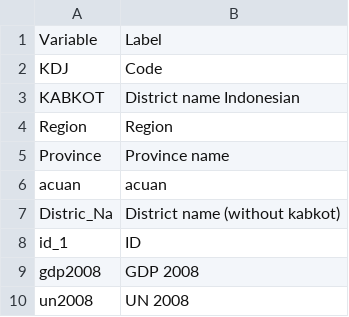
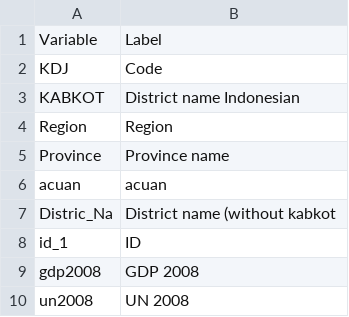
Before and after one commit to tifanihusna/idn_district_unemp, a CSV file: variable_name_label.csv, drawn as a sheet; only a part is shown; the diff names each change by its address in the sheet, - before the commit and + after, or states it on an @@ line.

Commit message:
Update variable_name_label.csv

```diff
--- a/variable_name_label.csv
+++ b/variable_name_label.csv
-B7: District name (without kabkot)
+B7: District name (without kabkot
```
